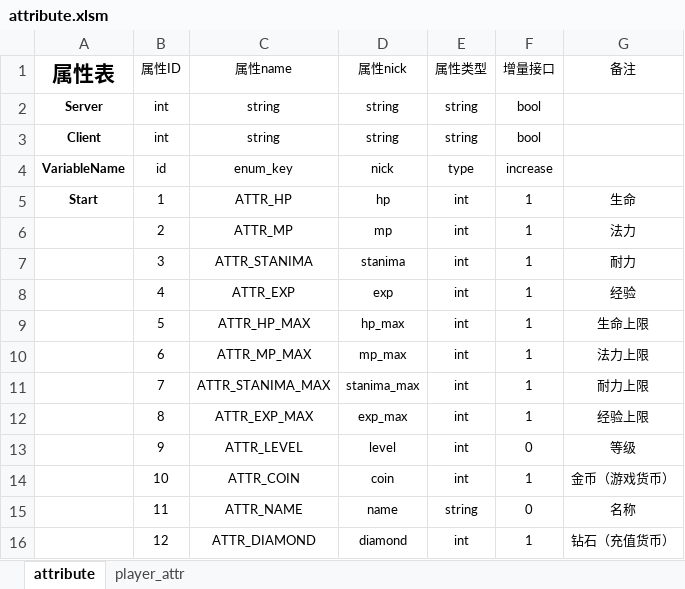
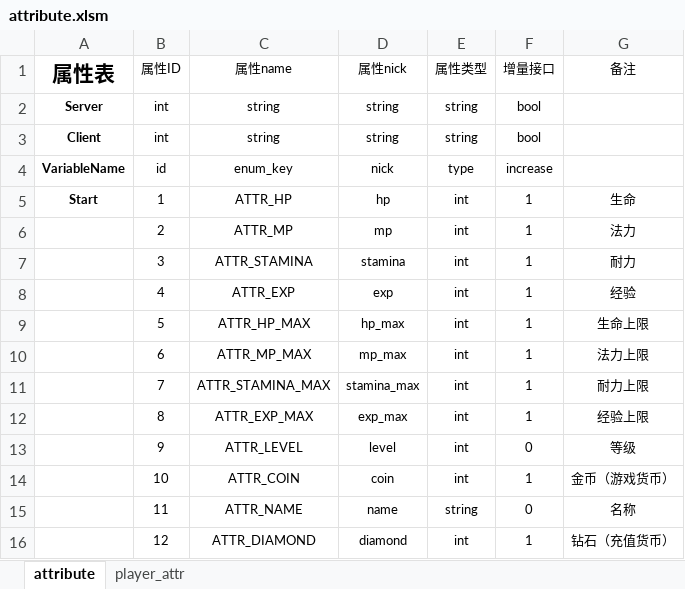
Before and after one commit to xiyoo0812/quanta, an Excel workbook: deploy/attribute.xlsm, sheet attribute, drawn as a sheet; only a part is shown; values as stored, in another font and other column widths than the file's, no borders; the diff names each change by its address in the sheet, - before the commit and + after, or states it on an @@ line.

```diff
--- a/deploy/attribute.xlsm (sheet attribute)
+++ b/deploy/attribute.xlsm (sheet attribute)
-C7 (属性name): ATTR_STANIMA
+C7 (属性name): ATTR_STAMINA
-D7 (属性nick): stanima
+D7 (属性nick): stamina
-C11 (属性name): ATTR_STANIMA_MAX
+C11 (属性name): ATTR_STAMINA_MAX
-D11 (属性nick): stanima_max
+D11 (属性nick): stamina_max
```
Also changed, not shown: sheet player_attr, formulas that keep their value, 5 other files.
